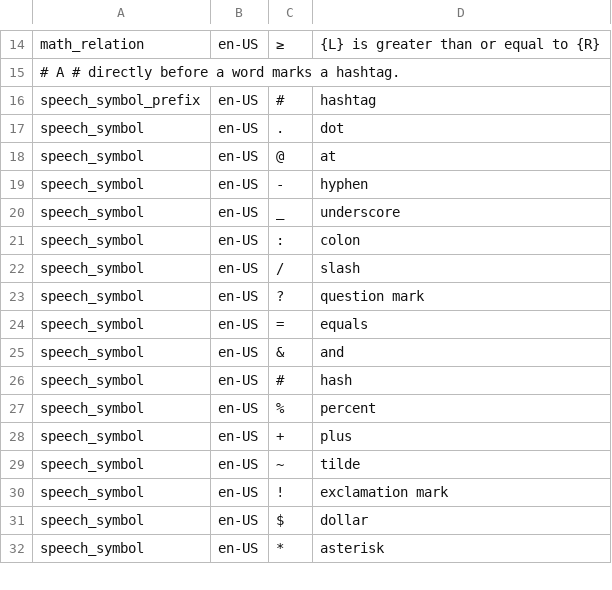
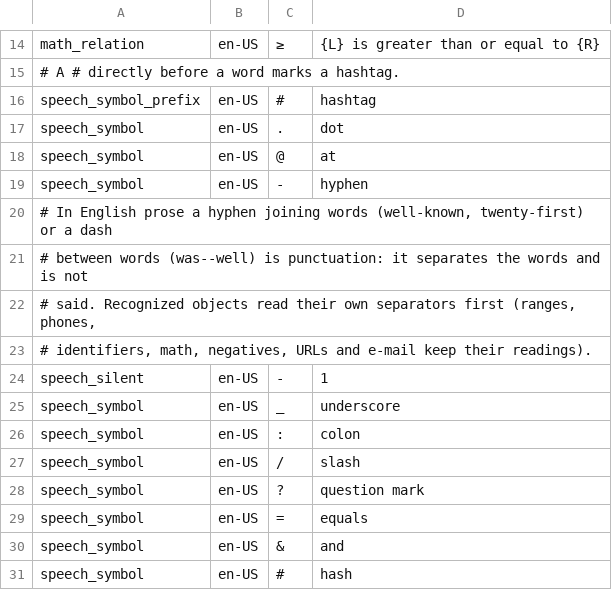
Before and after one commit to hunydev/tts-text-frontend, a TSV file: resources/languages/en-US/rules/speech.tsv, drawn as a sheet; only a part is shown, gaps mark what is left out; the shorter side is filled out with more unchanged rows.

```diff
--- a/resources/languages/en-US/rules/speech.tsv
+++ b/resources/languages/en-US/rules/speech.tsv
@@ -19,2 +19,7 @@ speech_symbol	en-US	@	at
 speech_symbol	en-US	-	hyphen
+# In English prose a hyphen joining words (well-known, twenty-first) or a dash
+# between words (was--well) is punctuation: it separates the words and is not
+# said. Recognized objects read their own separators first (ranges, phones,
+# identifiers, math, negatives, URLs and e-mail keep their readings).
+speech_silent	en-US	-	1
 speech_symbol	en-US	_	underscore
```
Also changed, not shown: 5 other files.
